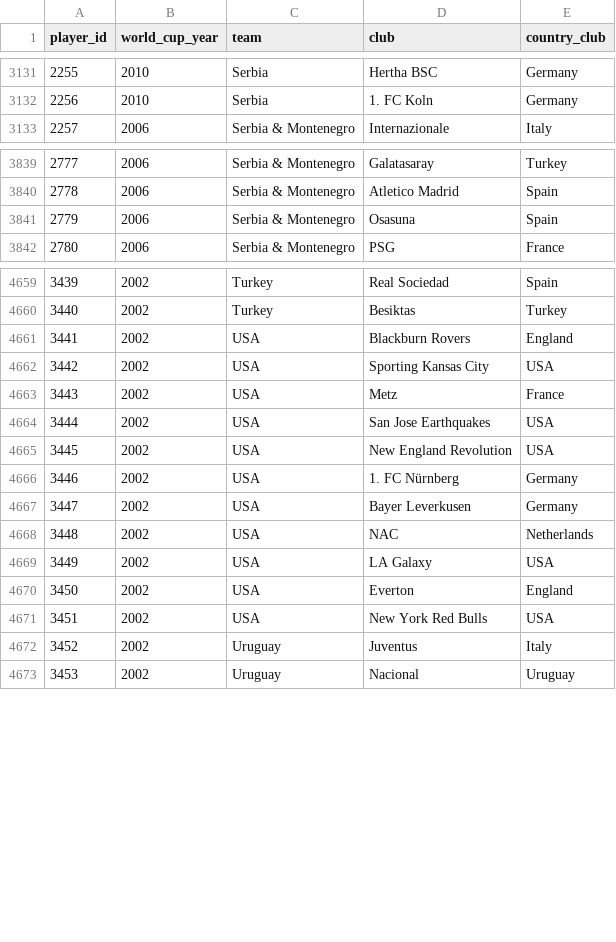
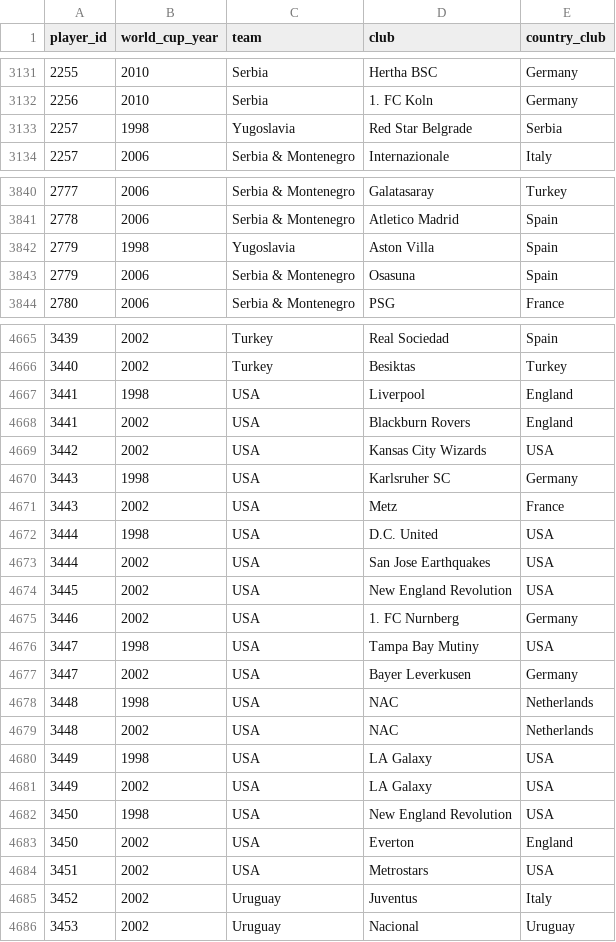
Before and after one commit to rbetis35/mundiales-futbol-datos, a CSV file: WorldCups/players/player_world_cups.csv, drawn as a sheet; only a part is shown, gaps mark what is left out; the diff covers the shown part only.

Commit message:
Update player_world_cups.csv

```diff
--- a/WorldCups/players/player_world_cups.csv
+++ b/WorldCups/players/player_world_cups.csv
@@ -3132,2 +3132,3 @@ player_id,world_cup_year,team,club,country_club
 2256,2010,Serbia,1. FC Koln,Germany
+2257,1998,Yugoslavia,Red Star Belgrade,Serbia
 2257,2006,Serbia & Montenegro,Internazionale,Italy
@@ -3840,2 +3841,3 @@ player_id,world_cup_year,team,club,country_club
 2778,2006,Serbia & Montenegro,Atletico Madrid,Spain
+2779,1998,Yugoslavia,Aston Villa,Spain
 2779,2006,Serbia & Montenegro,Osasuna,Spain
@@ -4660,13 +4666,20 @@ player_id,world_cup_year,team,club,country_club
 3440,2002,Turkey,Besiktas,Turkey
+3441,1998,USA,Liverpool,England
 3441,2002,USA,Blackburn Rovers,England
-3442,2002,USA,Sporting Kansas City,USA
+3442,2002,USA,Kansas City Wizards,USA
+3443,1998,USA,Karlsruher SC,Germany
 3443,2002,USA,Metz,France
+3444,1998,USA,D.C. United,USA
 3444,2002,USA,San Jose Earthquakes,USA
 3445,2002,USA,New England Revolution,USA
-3446,2002,USA,1. FC Nürnberg,Germany
+3446,2002,USA,1. FC Nurnberg,Germany
+3447,1998,USA,Tampa Bay Mutiny,USA
 3447,2002,USA,Bayer Leverkusen,Germany
+3448,1998,USA,NAC,Netherlands
 3448,2002,USA,NAC,Netherlands
+3449,1998,USA,LA Galaxy,USA
 3449,2002,USA,LA Galaxy,USA
+3450,1998,USA,New England Revolution,USA
 3450,2002,USA,Everton,England
-3451,2002,USA,New York Red Bulls,USA
+3451,2002,USA,Metrostars,USA
 3452,2002,Uruguay,Juventus,Italy
```
Also changed, not shown: 4 added rows elsewhere in this file.
